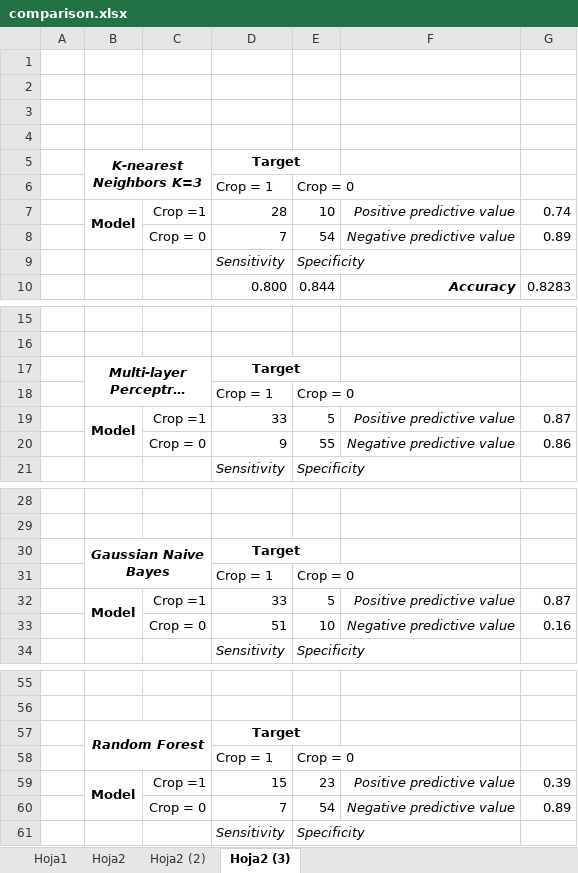
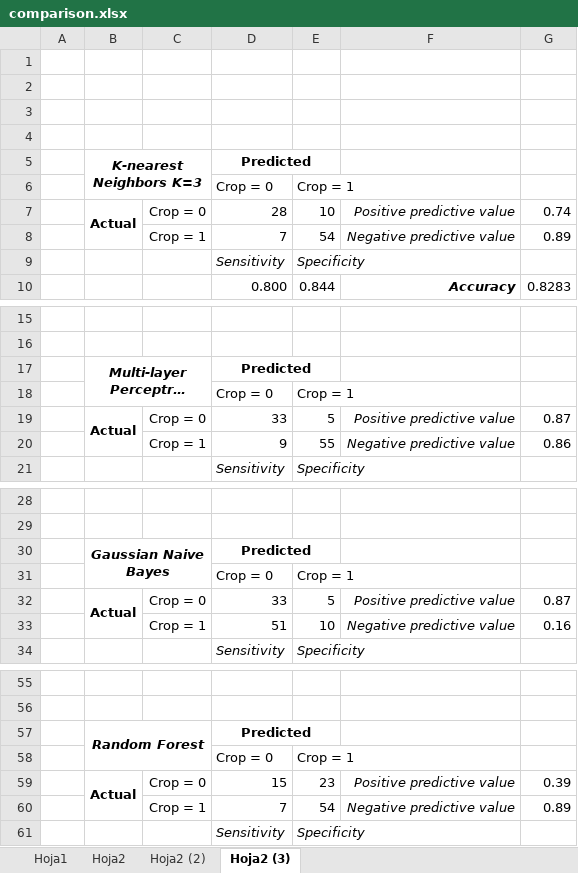
Before and after one commit to AndresHerrera/Proyecto_MachineLearning, an Excel workbook: TechnicalReport/comparison.xlsx, sheet Hoja2 (3), drawn as a sheet; only a part is shown, gaps mark what is left out; long unchanged cells end in …; values as stored, in another font and other column widths than the file's, no borders; the diff covers the shown part only; the diff names each change by its address in the sheet, - before the commit and + after, or states it on an @@ line.

```diff
--- a/TechnicalReport/comparison.xlsx (sheet Hoja2 (3))
+++ b/TechnicalReport/comparison.xlsx (sheet Hoja2 (3))
-D5: Target
+D5: Predicted
-D6: Crop = 1
+D6: Crop = 0
-E6: Crop = 0
+E6: Crop = 1
-B7: Model
+B7: Actual
-C7: Crop =1
+C7: Crop = 0
-C8: Crop = 0
+C8: Crop = 1
-D17: Target
+D17: Predicted
-D18: Crop = 1
+D18: Crop = 0
-E18: Crop = 0
+E18: Crop = 1
-B19: Model
+B19: Actual
-C19: Crop =1
+C19: Crop = 0
-C20: Crop = 0
+C20: Crop = 1
-D30: Target
+D30: Predicted
-D31: Crop = 1
+D31: Crop = 0
-E31: Crop = 0
+E31: Crop = 1
-B32: Model
+B32: Actual
-C32: Crop =1
+C32: Crop = 0
-C33: Crop = 0
+C33: Crop = 1
-D57: Target
+D57: Predicted
-D58: Crop = 1
+D58: Crop = 0
-E58: Crop = 0
+E58: Crop = 1
-B59: Model
+B59: Actual
-C59: Crop =1
+C59: Crop = 0
-C60: Crop = 0
+C60: Crop = 1
```
Also changed, not shown: 4 edited cells elsewhere in this sheet, sheet Hoja2 (2), sheet Hoja2, hidden cells, 21 other files.
